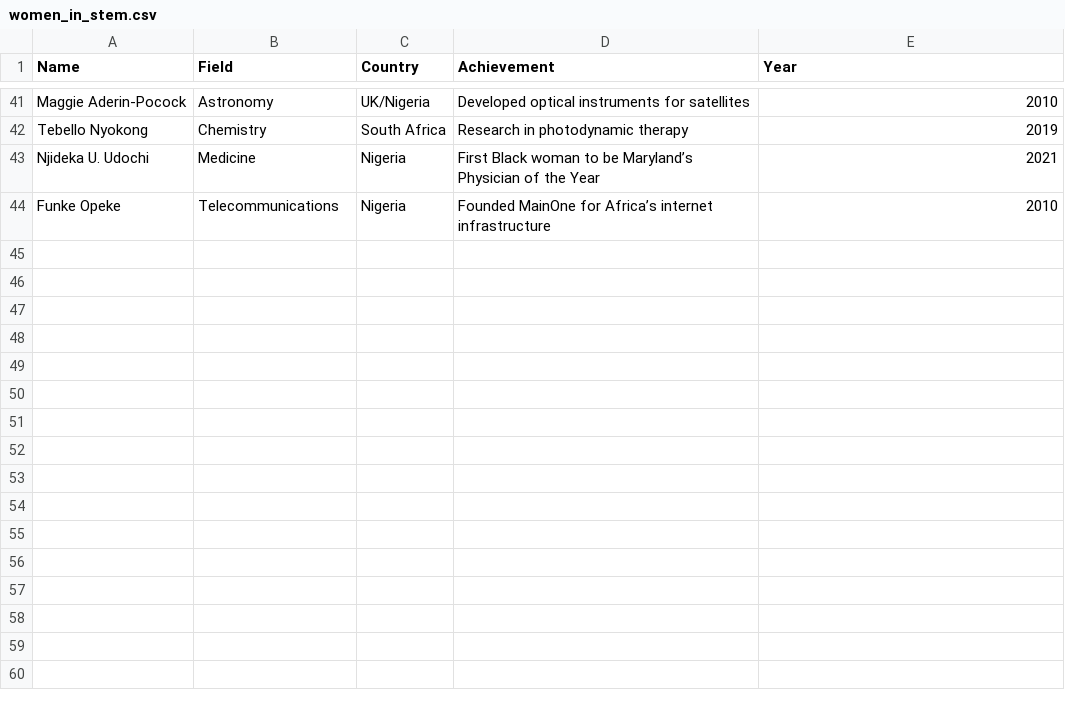
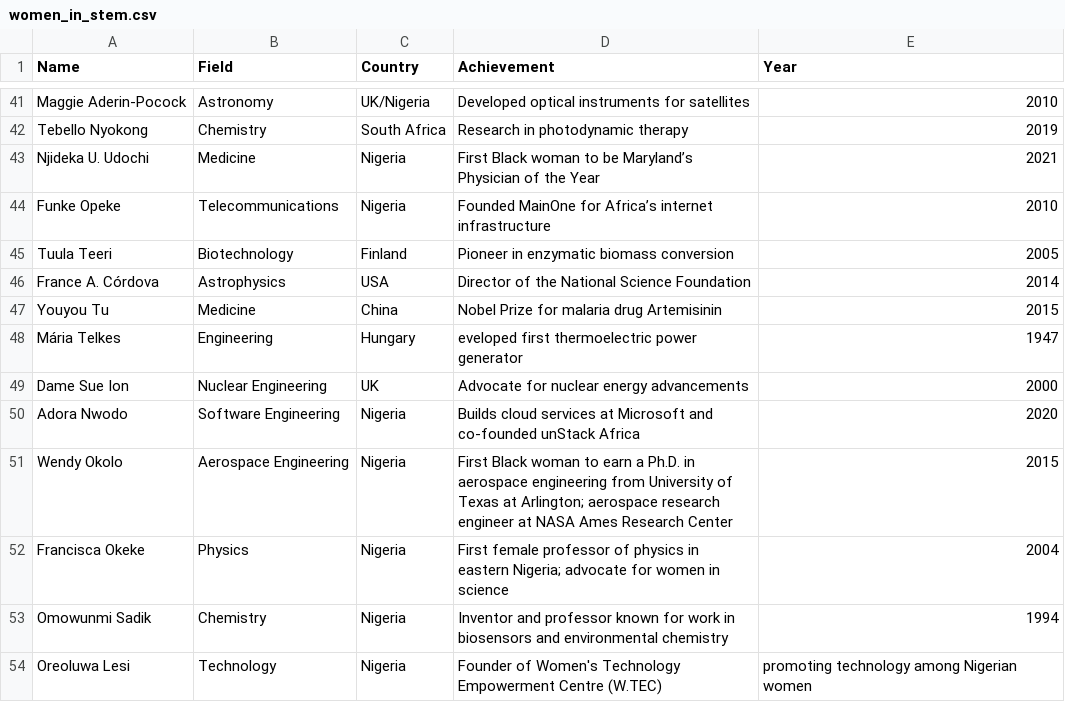
Before and after one commit to aloesther/IWD-2025, a CSV file: IWD 2025/pythonProject1/women_in_stem.csv, drawn as a sheet; only a part is shown, gaps mark what is left out; the diff names each change by its address in the sheet, - before the commit and + after, or states it on an @@ line.

Commit message:
Update women_in_stem.csv

```diff
--- a/IWD 2025/pythonProject1/women_in_stem.csv
+++ b/IWD 2025/pythonProject1/women_in_stem.csv
+row 45: Tuula Teeri | Biotechnology | Finland | Pioneer in enzymatic biomass conversion | 2005
+row 46: France A. Córdova | Astrophysics | USA | Director of the National Science Foundation | 2014
+row 47: Youyou Tu | Medicine | China | Nobel Prize for malaria drug Artemisinin | 2015
+row 48: Mária Telkes | Engineering | Hungary | eveloped first thermoelectric power generator | 1947
+row 49: Dame Sue Ion | Nuclear Engineering | UK | Advocate for nuclear energy advancements | 2000
+row 50: Adora Nwodo | Software Engineering | Nigeria | Builds cloud services at Microsoft and co-founded unStack Africa | 2020
+row 51: Wendy Okolo | Aerospace Engineering | Nigeria | First Black woman to earn a Ph.D. in aerospace engineering from University of Texas at Arlington; aerospace research engineer at NASA Ames Research Center | 2015
+row 52: Francisca Okeke | Physics | Nigeria | First female professor of physics in eastern Nigeria; advocate for women in science | 2004
+row 53: Omowunmi Sadik | Chemistry | Nigeria | Inventor and professor known for work in biosensors and environmental chemistry | 1994
+row 54: Oreoluwa Lesi | Technology | Nigeria | Founder of Women's Technology Empowerment Centre (W.TEC) | promoting technology among Nigerian women
```
